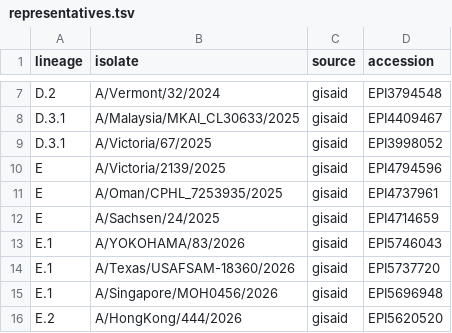
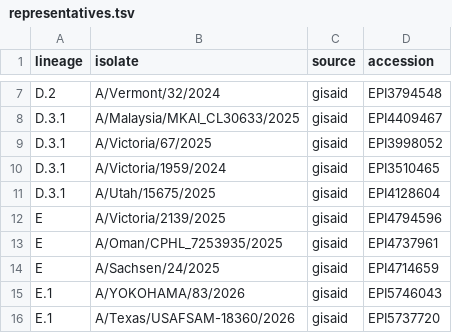
Before and after one commit to influenza-clade-nomenclature/seasonal_A-H1N1pdm_HA, a TSV file: .auto-generated/representatives.tsv, drawn as a sheet; only a part is shown, gaps mark what is left out; the shorter side is filled out with more unchanged rows.

Commit message:
add basal representatives and use the genemap annotation
The gff transcribed into the README uses spaces and mat_peptide features, which
nextclade cannot read. Use the tab separated genemap of the corresponding
nextstrain/seasonal-flu build instead, which has the same coordinates and can
also be passed to nextclade when aligning representative sequences.

The added representatives sample the basal diversity of their subclades, which
is what the founder computation relies on. Without them the available
representatives all sat on one branch within the subclade and their shared
mutations looked like founder mutations.

```diff
--- a/.auto-generated/representatives.tsv
+++ b/.auto-generated/representatives.tsv
@@ -9,2 +9,4 @@ D.3.1	A/Malaysia/MKAI_CL30633/2025	gisaid	EPI4409467
 D.3.1	A/Victoria/67/2025	gisaid	EPI3998052
+D.3.1	A/Victoria/1959/2024	gisaid	EPI3510465
+D.3.1	A/Utah/15675/2025	gisaid	EPI4128604
 E	A/Victoria/2139/2025	gisaid	EPI4794596
```
Also changed, not shown: 2 other files.
